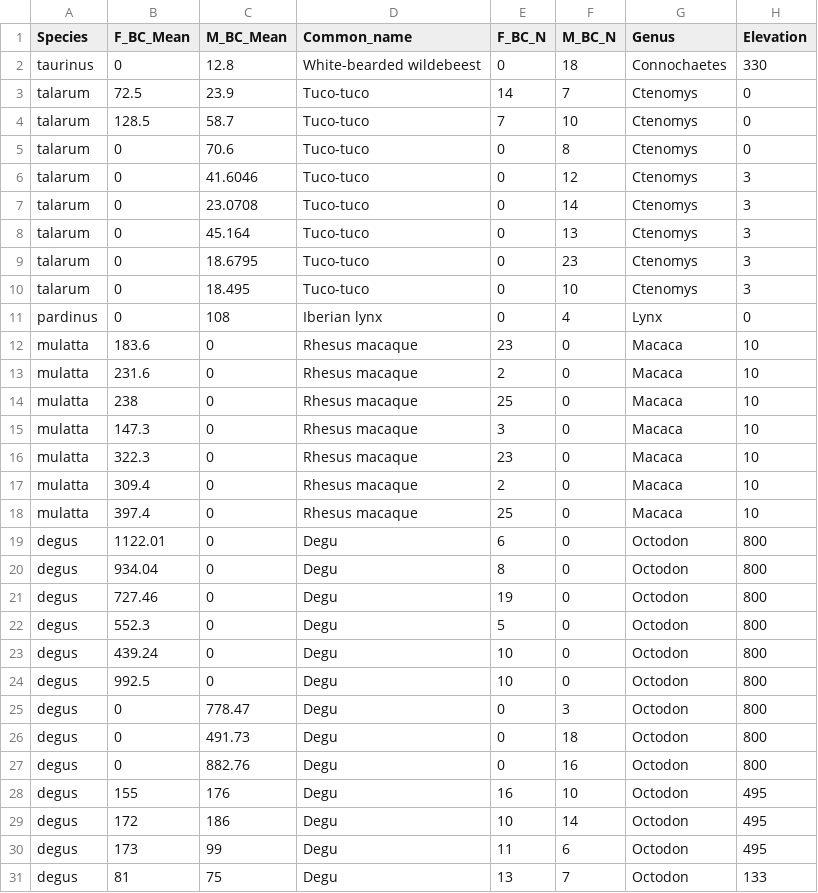
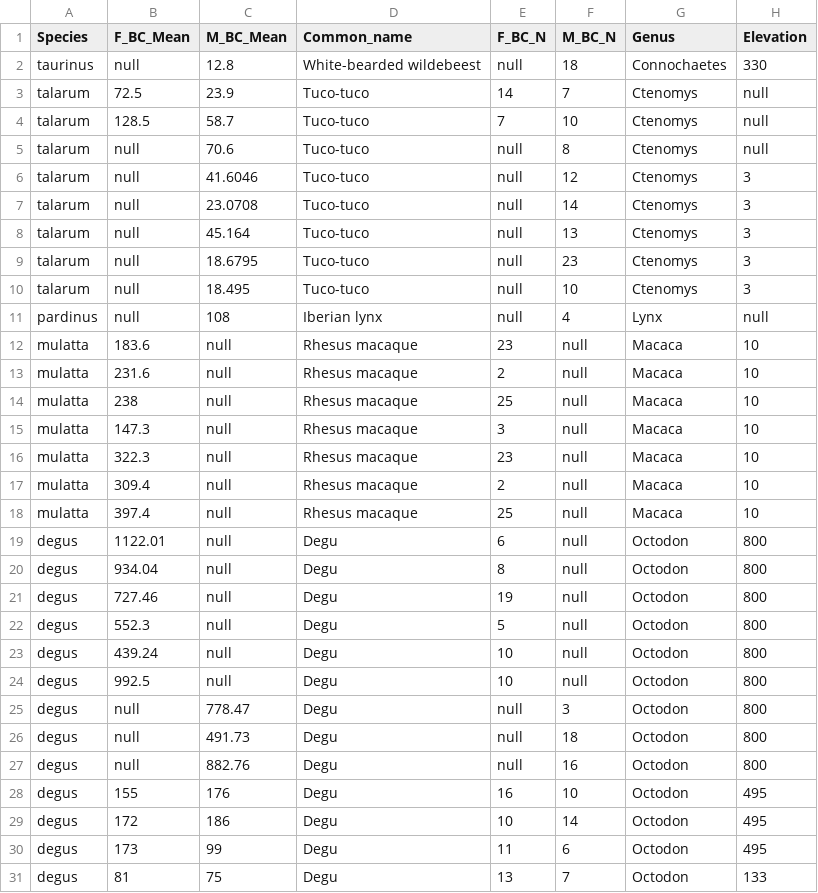
Before and after one commit to BIOL4110/Group1, a CSV file: data/mammalfinal.csv, drawn as a sheet; only a part is shown; the diff covers the shown part only.

Commit message:
FINAL CLEAN SPREADSHEET

```diff
--- a/data/mammalfinal.csv
+++ b/data/mammalfinal.csv
@@ -1,27 +1,27 @@
 "Species","F_BC_Mean","M_BC_Mean","Common_name","F_BC_N","M_BC_N","Genus","Elevation"
-"taurinus",0,12.8,"White-bearded wildebeest",0,18,"Connochaetes","330"
-"talarum",72.5,23.9,"Tuco-tuco",14,7,"Ctenomys","0"
-"talarum",128.5,58.7,"Tuco-tuco",7,10,"Ctenomys","0"
-"talarum",0,70.6,"Tuco-tuco",0,8,"Ctenomys","0"
-"talarum",0,41.6046,"Tuco-tuco",0,12,"Ctenomys","3"
-"talarum",0,23.0708,"Tuco-tuco",0,14,"Ctenomys","3"
-"talarum",0,45.164,"Tuco-tuco",0,13,"Ctenomys","3"
-"talarum",0,18.6795,"Tuco-tuco",0,23,"Ctenomys","3"
-"talarum",0,18.495,"Tuco-tuco",0,10,"Ctenomys","3"
-"pardinus",0,108,"Iberian lynx",0,4,"Lynx","0"
-"mulatta",183.6,0,"Rhesus macaque",23,0,"Macaca","10"
-"mulatta",231.6,0,"Rhesus macaque",2,0,"Macaca","10"
-"mulatta",238,0,"Rhesus macaque",25,0,"Macaca","10"
-"mulatta",147.3,0,"Rhesus macaque",3,0,"Macaca","10"
-"mulatta",322.3,0,"Rhesus macaque",23,0,"Macaca","10"
-"mulatta",309.4,0,"Rhesus macaque",2,0,"Macaca","10"
-"mulatta",397.4,0,"Rhesus macaque",25,0,"Macaca","10"
-"degus",1122.01,0,"Degu",6,0,"Octodon","800"
-"degus",934.04,0,"Degu",8,0,"Octodon","800"
-"degus",727.46,0,"Degu",19,0,"Octodon","800"
-"degus",552.3,0,"Degu",5,0,"Octodon","800"
-"degus",439.24,0,"Degu",10,0,"Octodon","800"
-"degus",992.5,0,"Degu",10,0,"Octodon","800"
-"degus",0,778.47,"Degu",0,3,"Octodon","800"
-"degus",0,491.73,"Degu",0,18,"Octodon","800"
-"degus",0,882.76,"Degu",0,16,"Octodon","800"
+"taurinus",null,12.8,"White-bearded wildebeest",null,18,"Connochaetes",330
+"talarum",72.5,23.9,"Tuco-tuco",14,7,"Ctenomys",null
+"talarum",128.5,58.7,"Tuco-tuco",7,10,"Ctenomys",null
+"talarum",null,70.6,"Tuco-tuco",null,8,"Ctenomys",null
+"talarum",null,41.6046,"Tuco-tuco",null,12,"Ctenomys",3
+"talarum",null,23.0708,"Tuco-tuco",null,14,"Ctenomys",3
+"talarum",null,45.164,"Tuco-tuco",null,13,"Ctenomys",3
+"talarum",null,18.6795,"Tuco-tuco",null,23,"Ctenomys",3
+"talarum",null,18.495,"Tuco-tuco",null,10,"Ctenomys",3
+"pardinus",null,108,"Iberian lynx",null,4,"Lynx",null
+"mulatta",183.6,null,"Rhesus macaque",23,null,"Macaca",10
+"mulatta",231.6,null,"Rhesus macaque",2,null,"Macaca",10
+"mulatta",238,null,"Rhesus macaque",25,null,"Macaca",10
+"mulatta",147.3,null,"Rhesus macaque",3,null,"Macaca",10
+"mulatta",322.3,null,"Rhesus macaque",23,null,"Macaca",10
+"mulatta",309.4,null,"Rhesus macaque",2,null,"Macaca",10
+"mulatta",397.4,null,"Rhesus macaque",25,null,"Macaca",10
+"degus",1122.01,null,"Degu",6,null,"Octodon",800
+"degus",934.04,null,"Degu",8,null,"Octodon",800
+"degus",727.46,null,"Degu",19,null,"Octodon",800
+"degus",552.3,null,"Degu",5,null,"Octodon",800
+"degus",439.24,null,"Degu",10,null,"Octodon",800
+"degus",992.5,null,"Degu",10,null,"Octodon",800
+"degus",null,778.47,"Degu",null,3,"Octodon",800
+"degus",null,491.73,"Degu",null,18,"Octodon",800
+"degus",null,882.76,"Degu",null,16,"Octodon",800
```
Also changed, not shown: 38 edited cells elsewhere in this file, 1 other file.
